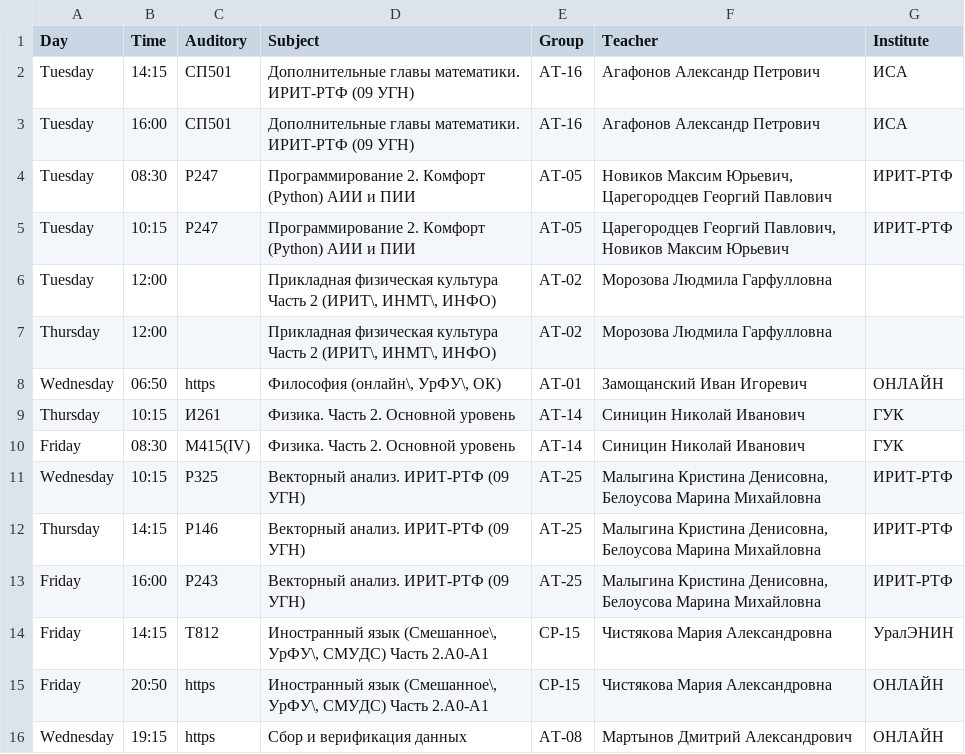
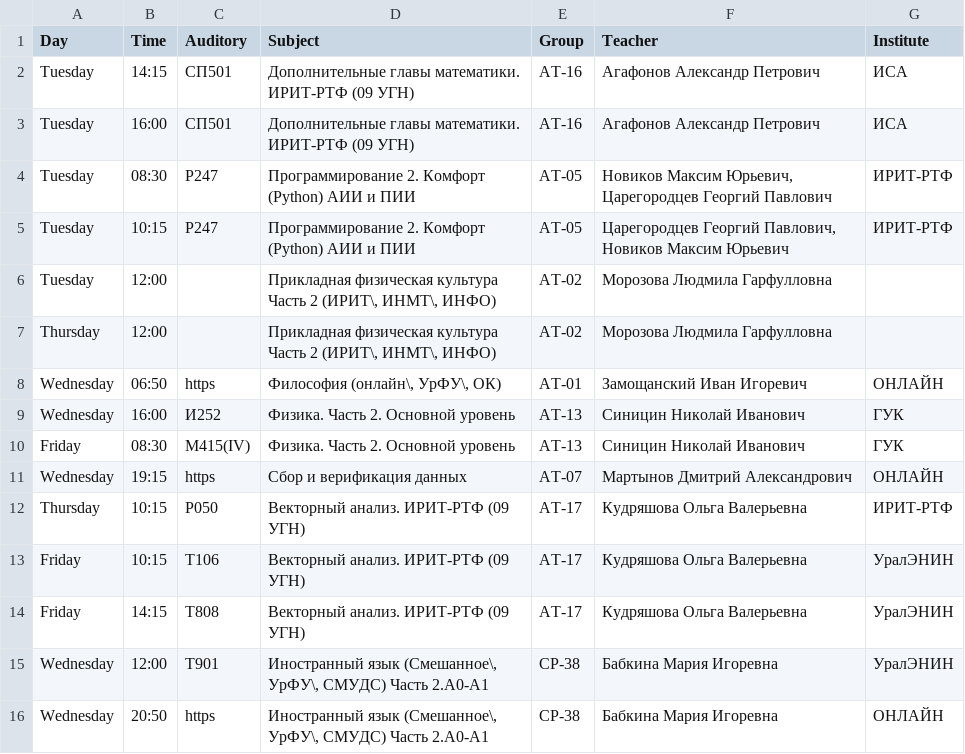
Before and after one commit to Mail20060Zma/Asmodeus, a CSV file: data/schedules/ready/schedule_variant_1.csv, drawn as a sheet; removed rows and columns are numbered as before the commit, all else as after; the diff names each change by its address in the sheet, - before the commit and + after, or states it on an @@ line.

```diff
--- a/data/schedules/ready/schedule_variant_1.csv
+++ b/data/schedules/ready/schedule_variant_1.csv
-A9 (Day): Thursday
+A9 (Day): Wednesday
-B9 (Time): 10:15
+B9 (Time): 16:00
-C9 (Auditory): И261
+C9 (Auditory): И252
-E9:E10 (Group): АТ-14
+E9:E10 (Group): АТ-13
-row 11: Wednesday | 10:15 | Р325 | Векторный анализ. ИРИТ-РТФ (09 УГН) | АТ-25 | Малыгина Кристина Денисовна, Белоусова Марина Михайловна | ИРИТ-РТФ
+row 11: Wednesday | 19:15 | https | Сбор и верификация данных | АТ-07 | Мартынов Дмитрий Александрович | ОНЛАЙН
-B12 (Time): 14:15
+B12 (Time): 10:15
-C12 (Auditory): Р146
+C12 (Auditory): Р050
-E12:E13 (Group): АТ-25
+E12:E13 (Group): АТ-17
-F12:F13 (Teacher): Малыгина Кристина Денисовна, Белоусова Марина Михайловна
+F12:F13 (Teacher): Кудряшова Ольга Валерьевна
-B13 (Time): 16:00
+B13 (Time): 10:15
-C13 (Auditory): Р243
+C13 (Auditory): Т106
-G13 (Institute): ИРИТ-РТФ
+G13 (Institute): УралЭНИН
-C14 (Auditory): Т812
+C14 (Auditory): Т808
-D14 (Subject): Иностранный язык (Смешанное\, УрФУ\, СМУДС) Часть 2.A0-A1
+D14 (Subject): Векторный анализ. ИРИТ-РТФ (09 УГН)
-E14 (Group): СР-15
+E14 (Group): АТ-17
-F14 (Teacher): Чистякова Мария Александровна
+F14 (Teacher): Кудряшова Ольга Валерьевна
-row 15: Friday | 20:50 | https | Иностранный язык (Смешанное\, УрФУ\, СМУДС) Часть 2.A0-A1 | СР-15 | Чистякова Мария Александровна | ОНЛАЙН
+row 15: Wednesday | 12:00 | Т901 | Иностранный язык (Смешанное\, УрФУ\, СМУДС) Часть 2.A0-A1 | СР-38 | Бабкина Мария Игоревна | УралЭНИН
-B16 (Time): 19:15
+B16 (Time): 20:50
-D16 (Subject): Сбор и верификация данных
+D16 (Subject): Иностранный язык (Смешанное\, УрФУ\, СМУДС) Часть 2.A0-A1
-E16 (Group): АТ-08
+E16 (Group): СР-38
-F16 (Teacher): Мартынов Дмитрий Александрович
+F16 (Teacher): Бабкина Мария Игоревна
```
Also changed, not shown: data/schedules/ready/schedule_variant_2.csv, data/schedules/ready/schedule_variant_3.csv, 7 other files.
